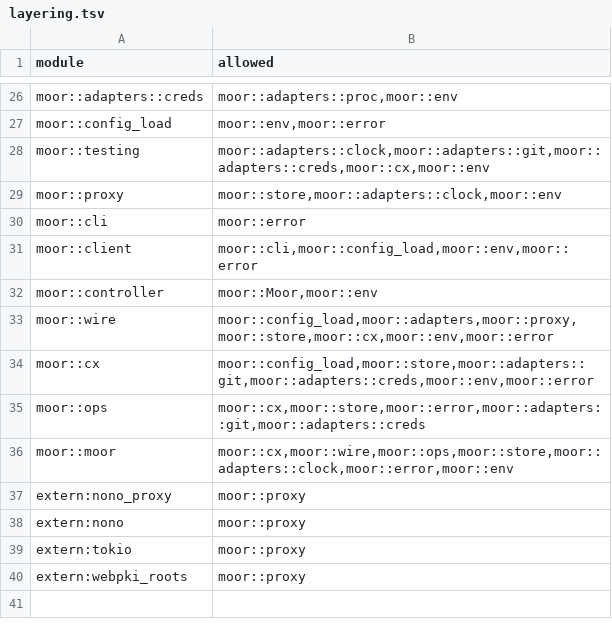
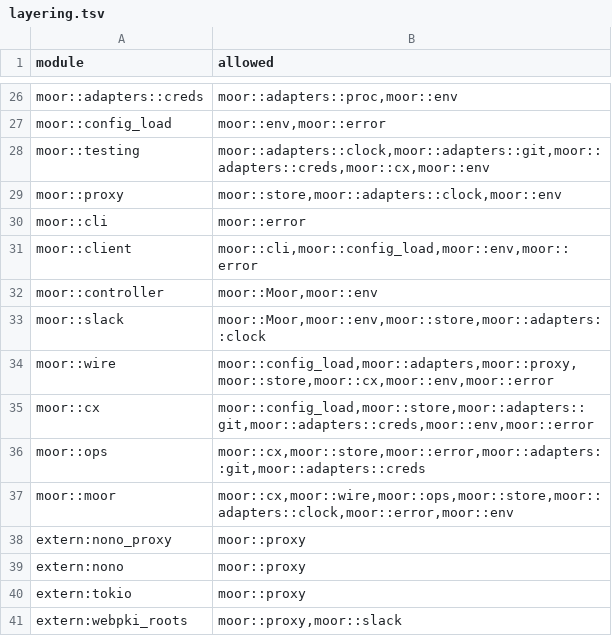
Before and after one commit to IniZio/moor, a TSV file: tools/layering.tsv, drawn as a sheet; only a part is shown, gaps mark what is left out.

Commit message:
feat(moor): add slack socket transport, api client and mention parser

```diff
--- a/tools/layering.tsv
+++ b/tools/layering.tsv
@@ -32,2 +32,3 @@ moor::client	moor::cli,moor::config_load,moor::env,moor::error
 moor::controller	moor::Moor,moor::env
+moor::slack	moor::Moor,moor::env,moor::store,moor::adapters::clock
 moor::wire	moor::config_load,moor::adapters,moor::proxy,moor::store,moor::cx,moor::env,moor::error
@@ -39,2 +40,2 @@ extern:nono	moor::proxy
 extern:tokio	moor::proxy
-extern:webpki_roots	moor::proxy
+extern:webpki_roots	moor::proxy,moor::slack
```
Also changed, not shown: 10 other files.
